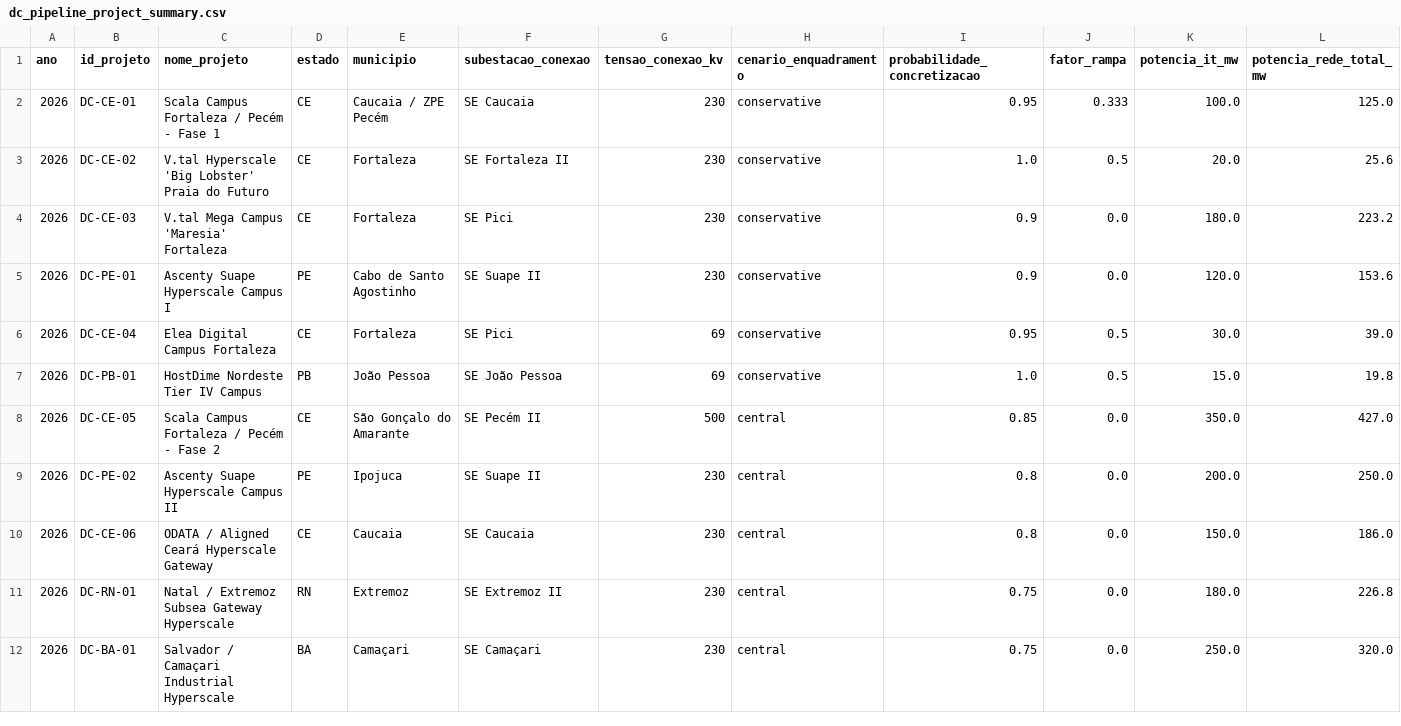
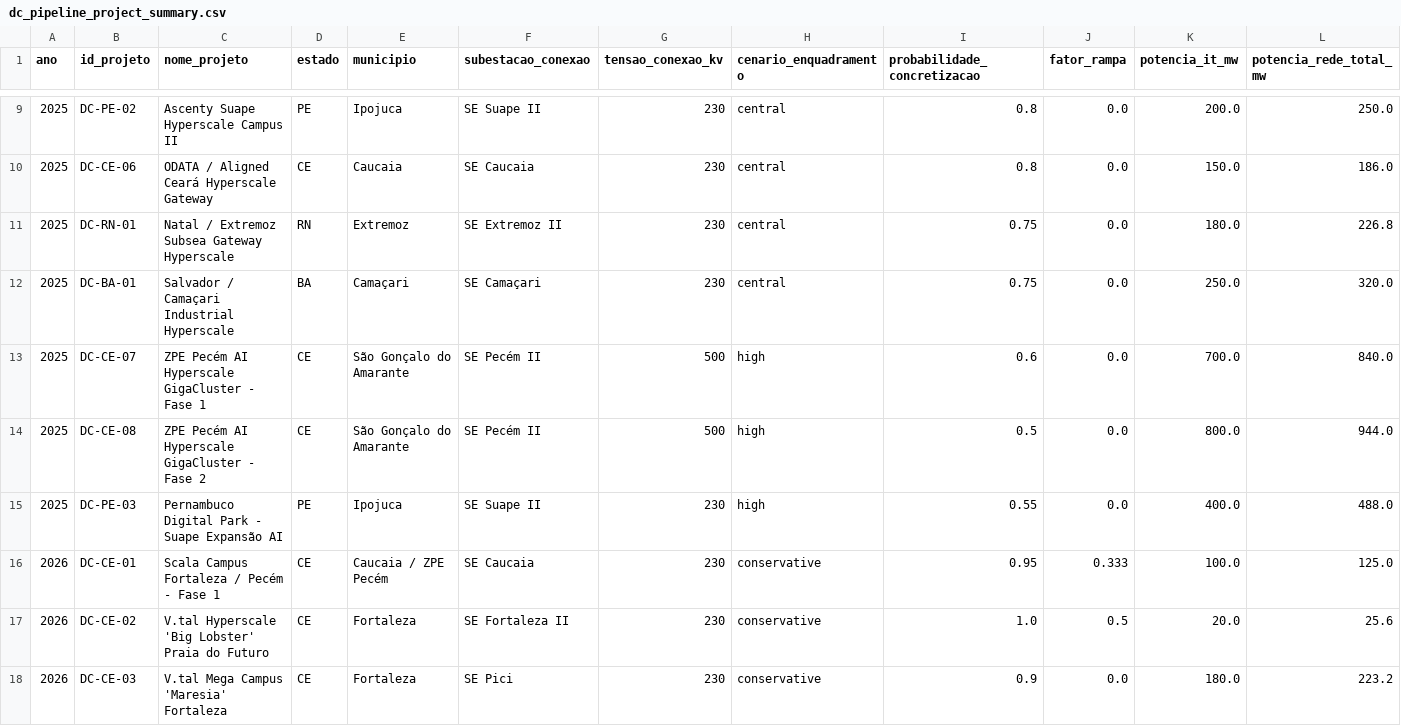
Before and after one commit to Mekepi/Data-Center--Eolicas-NE, a CSV file: data/scenarios/dc_pipeline_project_summary.csv, drawn as a sheet; only a part is shown, gaps mark what is left out; the shorter side is filled out with more unchanged rows; rows hold the shown columns only; the diff covers the shown part only; the diff names each change by its address in the sheet, - before the commit and + after, or states it on an @@ line.

```diff
--- a/data/scenarios/dc_pipeline_project_summary.csv
+++ b/data/scenarios/dc_pipeline_project_summary.csv
+row 9: 2025 | DC-PE-02 | Ascenty Suape Hyperscale Campus II | PE | Ipojuca | SE Suape II | 230 | central | 0.8 | 0.0 | 200.0 | 250.0
+row 10: 2025 | DC-CE-06 | ODATA / Aligned Ceará Hyperscale Gateway | CE | Caucaia | SE Caucaia | 230 | central | 0.8 | 0.0 | 150.0 | 186.0
+row 11: 2025 | DC-RN-01 | Natal / Extremoz Subsea Gateway Hyperscale | RN | Extremoz | SE Extremoz II | 230 | central | 0.75 | 0.0 | 180.0 | 226.8
+row 12: 2025 | DC-BA-01 | Salvador / Camaçari Industrial Hyperscale | BA | Camaçari | SE Camaçari | 230 | central | 0.75 | 0.0 | 250.0 | 320.0
+row 13: 2025 | DC-CE-07 | ZPE Pecém AI Hyperscale GigaCluster - Fase 1 | CE | São Gonçalo do Amarante | SE Pecém II | 500 | high | 0.6 | 0.0 | 700.0 | 840.0
+row 14: 2025 | DC-CE-08 | ZPE Pecém AI Hyperscale GigaCluster - Fase 2 | CE | São Gonçalo do Amarante | SE Pecém II | 500 | high | 0.5 | 0.0 | 800.0 | 944.0
+row 15: 2025 | DC-PE-03 | Pernambuco Digital Park - Suape Expansão AI | PE | Ipojuca | SE Suape II | 230 | high | 0.55 | 0.0 | 400.0 | 488.0
```
Also changed, not shown: 7 added rows elsewhere in this file, data/scenarios/matriz_cenarios_dc_eolica_2026_2035.csv, reports/comparativo_mensal_2025_real_vs_predito.csv, 15 other files.
